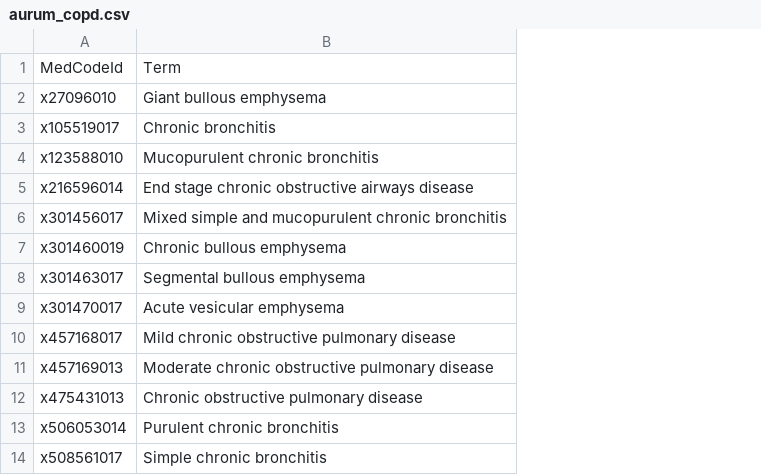
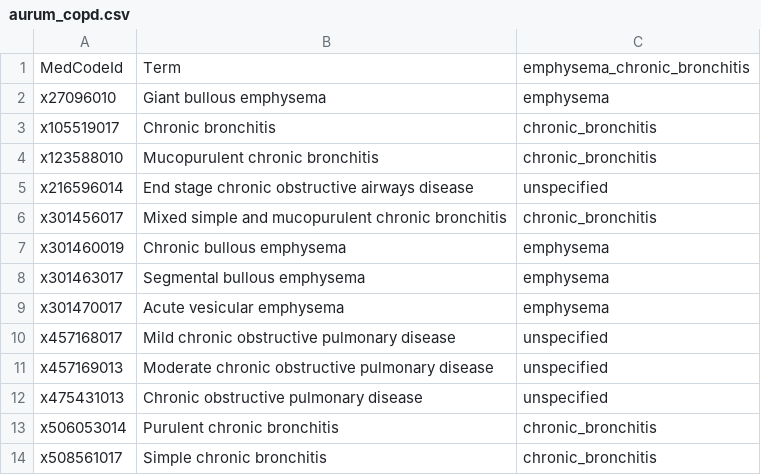
Before and after one commit to danlewer/hupio, a CSV file: codelists/aurum_copd.csv, drawn as a sheet; only a part is shown; the diff names each change by its address in the sheet, - before the commit and + after, or states it on an @@ line.

Commit message:
Add files via upload

```diff
--- a/codelists/aurum_copd.csv
+++ b/codelists/aurum_copd.csv
+column C, rows 1-14: emphysema_chronic_bronchitis | emphysema | chronic_bronchitis | chronic_bronchitis | unspecified | chronic_bronchitis | emphysema | emphysema | emphysema | unspecified | unspecified | unspecified | chronic_bronchitis | chronic_bronchitis
```
